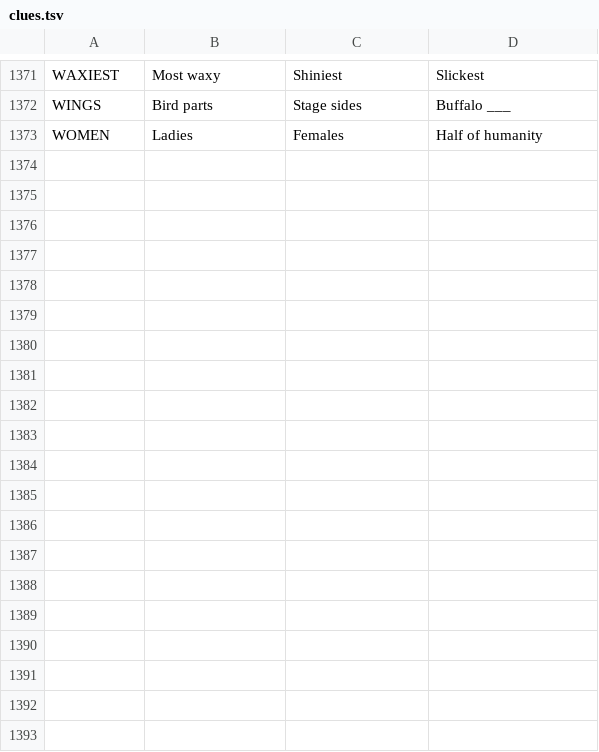
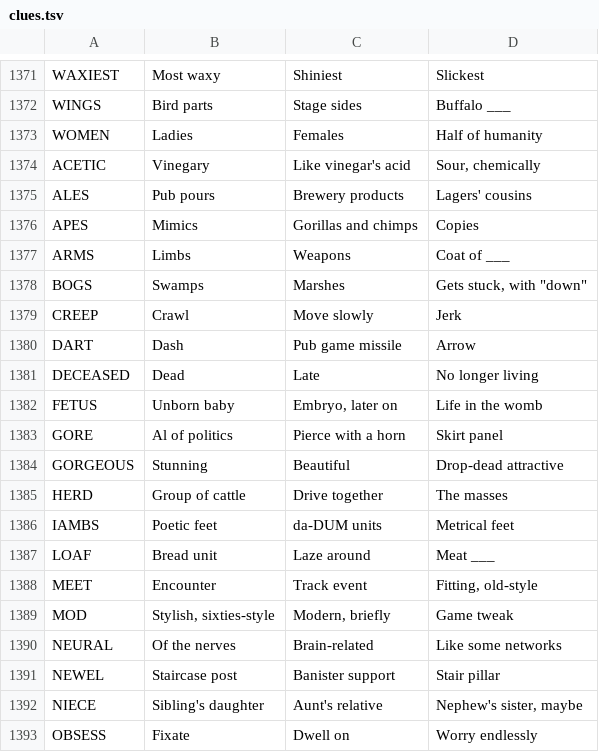
Before and after one commit to Catgenova/Catgenova.github.io, a TSV file: _source/crossword/clues.tsv, drawn as a sheet; only a part is shown, gaps mark what is left out; the diff covers the shown part only.

```diff
--- a/_source/crossword/clues.tsv
+++ b/_source/crossword/clues.tsv
@@ -1373 +1373,21 @@ WINGS	Bird parts	Stage sides	Buffalo ___
 WOMEN	Ladies	Females	Half of humanity
+ACETIC	Vinegary	Like vinegar's acid	Sour, chemically
+ALES	Pub pours	Brewery products	Lagers' cousins
+APES	Mimics	Gorillas and chimps	Copies
+ARMS	Limbs	Weapons	Coat of ___
+BOGS	Swamps	Marshes	Gets stuck, with "down"
+CREEP	Crawl	Move slowly	Jerk
+DART	Dash	Pub game missile	Arrow
+DECEASED	Dead	Late	No longer living
+FETUS	Unborn baby	Embryo, later on	Life in the womb
+GORE	Al of politics	Pierce with a horn	Skirt panel
+GORGEOUS	Stunning	Beautiful	Drop-dead attractive
+HERD	Group of cattle	Drive together	The masses
+IAMBS	Poetic feet	da-DUM units	Metrical feet
+LOAF	Bread unit	Laze around	Meat ___
+MEET	Encounter	Track event	Fitting, old-style
+MOD	Stylish, sixties-style	Modern, briefly	Game tweak
+NEURAL	Of the nerves	Brain-related	Like some networks
+NEWEL	Staircase post	Banister support	Stair pillar
+NIECE	Sibling's daughter	Aunt's relative	Nephew's sister, maybe
+OBSESS	Fixate	Dwell on	Worry endlessly
```
Also changed, not shown: 24 added rows and 1 edited cell elsewhere in this file, 6 other files.
